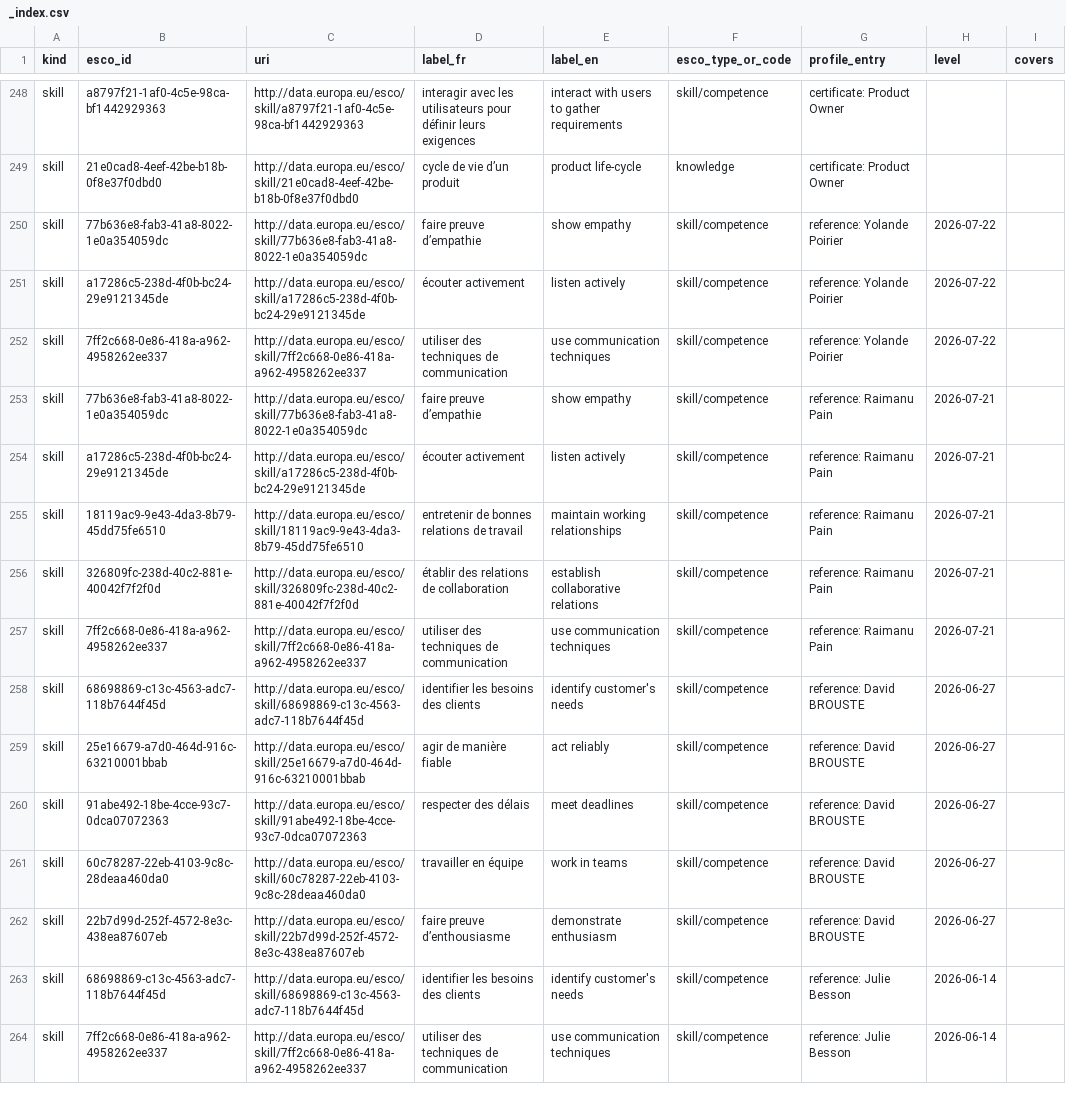
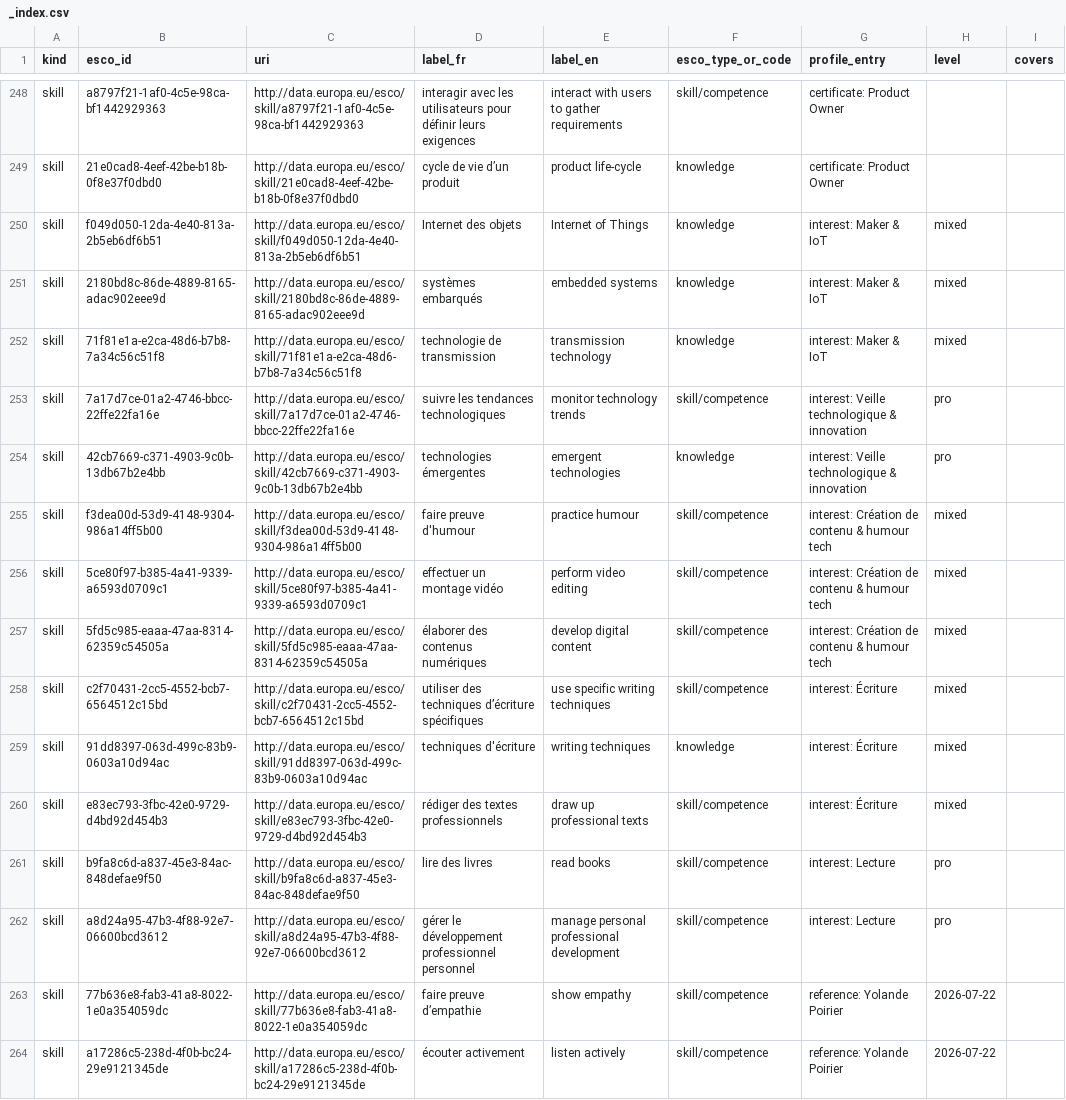
Before and after one commit to adriens/whoami, a CSV file: data/esco/adriens/_index.csv, drawn as a sheet; only a part is shown, gaps mark what is left out; the shorter side is filled out with more unchanged rows.

```diff
--- a/data/esco/adriens/_index.csv
+++ b/data/esco/adriens/_index.csv
@@ -249,2 +249,15 @@ skill,a8797f21-1af0-4c5e-98ca-bf1442929363,http://data.europa.eu/esco/skill/a879
 skill,21e0cad8-4eef-42be-b18b-0f8e37f0dbd0,http://data.europa.eu/esco/skill/21e0cad8-4eef-42be-b18b-0f8e37f0dbd0,cycle de vie d’un produit,product life-cycle,knowledge,certificate: Product Owner,,
+skill,f049d050-12da-4e40-813a-2b5eb6df6b51,http://data.europa.eu/esco/skill/f049d050-12da-4e40-813a-2b5eb6df6b51,Internet des objets,Internet of Things,knowledge,interest: Maker & IoT,mixed,
+skill,2180bd8c-86de-4889-8165-adac902eee9d,http://data.europa.eu/esco/skill/2180bd8c-86de-4889-8165-adac902eee9d,systèmes embarqués,embedded systems,knowledge,interest: Maker & IoT,mixed,
+skill,71f81e1a-e2ca-48d6-b7b8-7a34c56c51f8,http://data.europa.eu/esco/skill/71f81e1a-e2ca-48d6-b7b8-7a34c56c51f8,technologie de transmission,transmission technology,knowledge,interest: Maker & IoT,mixed,
+skill,7a17d7ce-01a2-4746-bbcc-22ffe22fa16e,http://data.europa.eu/esco/skill/7a17d7ce-01a2-4746-bbcc-22ffe22fa16e,suivre les tendances technologiques,monitor technology trends,skill/competence,interest: Veille technologique & innovation,pro,
+skill,42cb7669-c371-4903-9c0b-13db67b2e4bb,http://data.europa.eu/esco/skill/42cb7669-c371-4903-9c0b-13db67b2e4bb,technologies émergentes,emergent technologies,knowledge,interest: Veille technologique & innovation,pro,
+skill,f3dea00d-53d9-4148-9304-986a14ff5b00,http://data.europa.eu/esco/skill/f3dea00d-53d9-4148-9304-986a14ff5b00,faire preuve d'humour,practice humour,skill/competence,interest: Création de contenu & humour tech,mixed,
+skill,5ce80f97-b385-4a41-9339-a6593d0709c1,http://data.europa.eu/esco/skill/5ce80f97-b385-4a41-9339-a6593d0709c1,effectuer un montage vidéo,perform video editing,skill/competence,interest: Création de contenu & humour tech,mixed,
+skill,5fd5c985-eaaa-47aa-8314-62359c54505a,http://data.europa.eu/esco/skill/5fd5c985-eaaa-47aa-8314-62359c54505a,élaborer des contenus numériques,develop digital content,skill/competence,interest: Création de contenu & humour tech,mixed,
+skill,c2f70431-2cc5-4552-bcb7-6564512c15bd,http://data.europa.eu/esco/skill/c2f70431-2cc5-4552-bcb7-6564512c15bd,utiliser des techniques d’écriture spécifiques,use specific writing techniques,skill/competence,interest: Écriture,mixed,
+skill,91dd8397-063d-499c-83b9-0603a10d94ac,http://data.europa.eu/esco/skill/91dd8397-063d-499c-83b9-0603a10d94ac,techniques d'écriture,writing techniques,knowledge,interest: Écriture,mixed,
+skill,e83ec793-3fbc-42e0-9729-d4bd92d454b3,http://data.europa.eu/esco/skill/e83ec793-3fbc-42e0-9729-d4bd92d454b3,rédiger des textes professionnels,draw up professional texts,skill/competence,interest: Écriture,mixed,
+skill,b9fa8c6d-a837-45e3-84ac-848defae9f50,http://data.europa.eu/esco/skill/b9fa8c6d-a837-45e3-84ac-848defae9f50,lire des livres,read books,skill/competence,interest: Lecture,pro,
+skill,a8d24a95-47b3-4f88-92e7-06600bcd3612,http://data.europa.eu/esco/skill/a8d24a95-47b3-4f88-92e7-06600bcd3612,gérer le développement professionnel personnel,manage personal professional development,skill/competence,interest: Lecture,pro,
 skill,77b636e8-fab3-41a8-8022-1e0a354059dc,http://data.europa.eu/esco/skill/77b636e8-fab3-41a8-8022-1e0a354059dc,faire preuve d’empathie,show empathy,skill/competence,reference: Yolande Poirier,2026-07-22,
```
Also changed, not shown: 1 other file.
